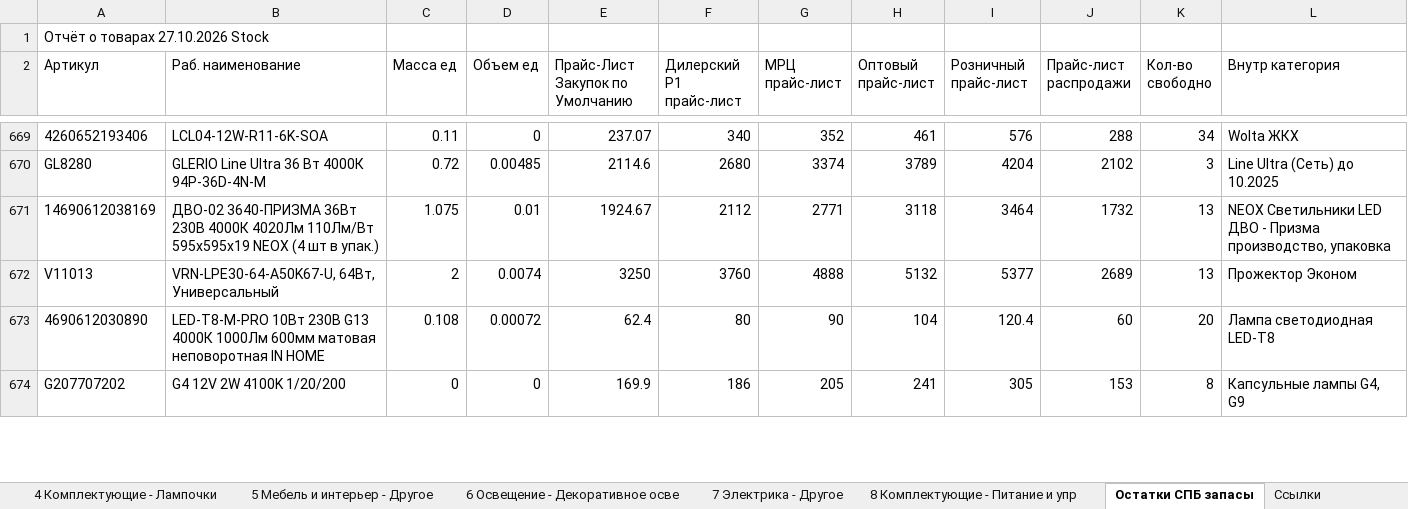
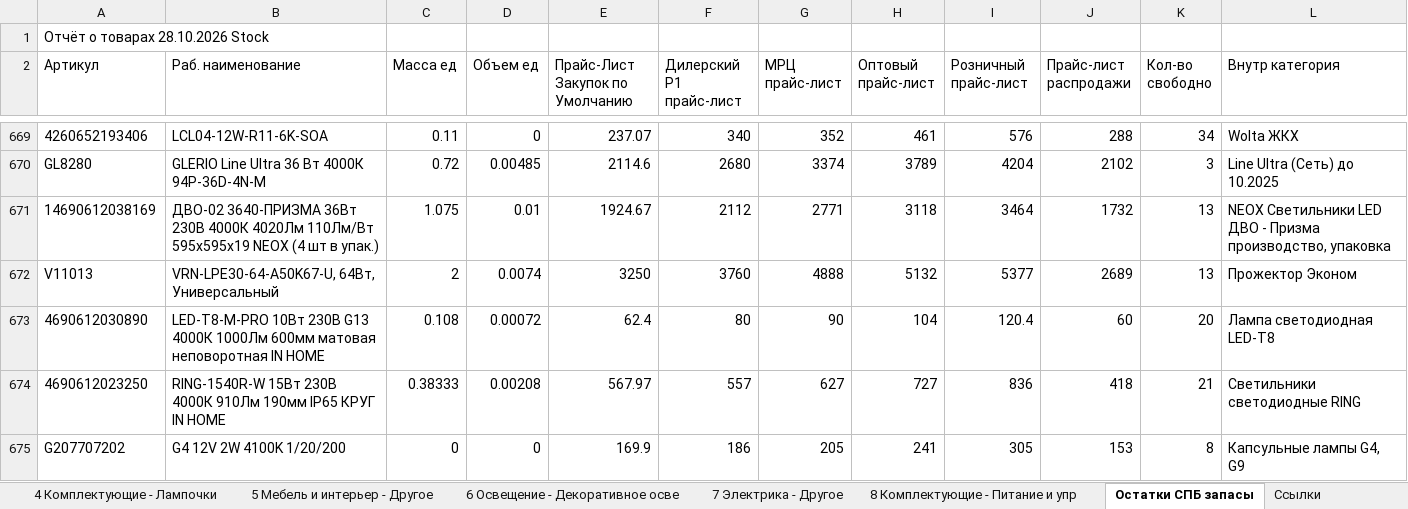
Before and after one commit to shortsfvps/darion-avito-feeds, an Excel workbook: data/latest_stock.xlsx, sheet Остатки СПБ запасы, drawn as a sheet; only a part is shown, gaps mark what is left out; values as stored, in another font and other column widths than the file's, no borders; charts and pictures not drawn; rows hold the shown columns only; the diff covers the shown part only; the diff names each change by its address in the sheet, - before the commit and + after, or states it on an @@ line.

```diff
--- a/data/latest_stock.xlsx (sheet Остатки СПБ запасы)
+++ b/data/latest_stock.xlsx (sheet Остатки СПБ запасы)
-A1 (Артикул): Отчёт о товарах 27.10.2026 Stock
+A1 (Артикул): Отчёт о товарах 28.10.2026 Stock
+row 674: 4690612023250 | RING-1540R-W 15Вт 230В 4000К 910Лм 190мм IP65 КРУГ IN HOME | 0.38333 | 0.00208 | 567.97 | 557 | 627 | 727 | 836 | 418 | 21 | Светильники светодиодные RING
```
Also changed, not shown: 1 removed row and 6 edited cells elsewhere in this sheet.
